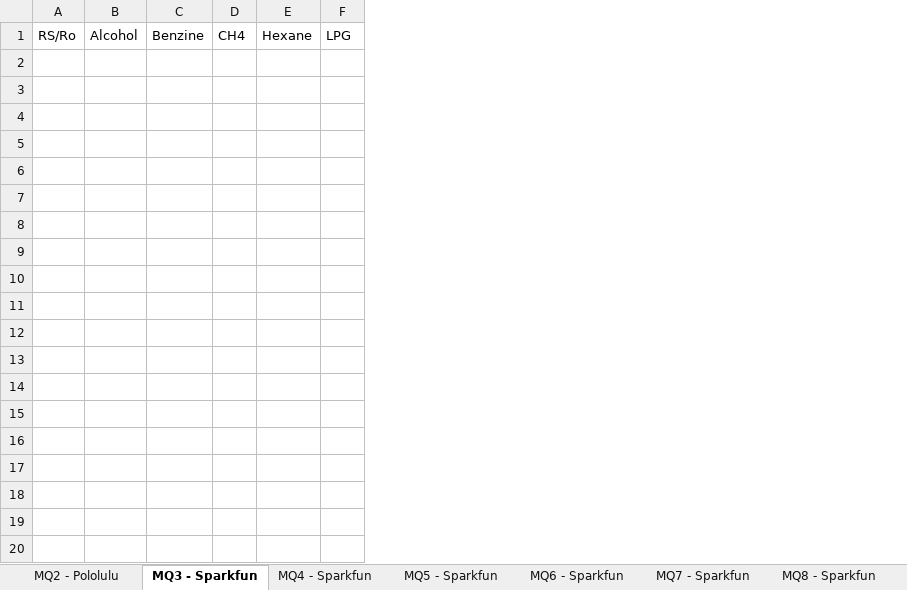
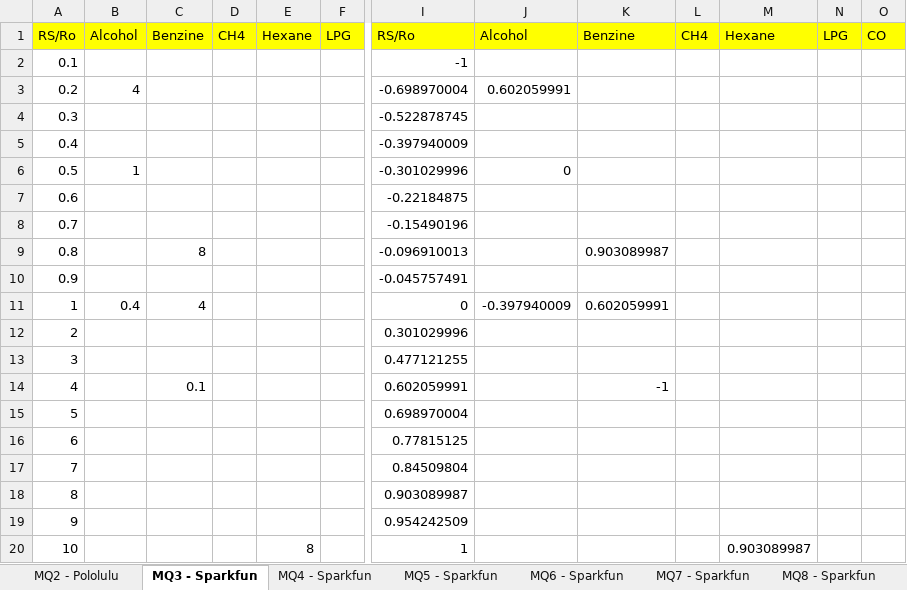
Before and after one commit to miguel5612/MQSensorsLib, an Excel workbook: Internal design documents/ResumeDatasheets.xlsx, sheet MQ3 - Sparkfun, drawn as a sheet; only a part is shown, gaps mark what is left out; values as stored, in another font and other column widths than the file's, no borders; charts and pictures not drawn; removed rows and columns are numbered as before the commit, all else as after; rows hold the shown columns only; the diff covers the shown part only; the diff names each change by its address in the sheet, - before the commit and + after, or states it on an @@ line.

```diff
--- a/Internal design documents/ResumeDatasheets.xlsx (sheet MQ3 - Sparkfun)
+++ b/Internal design documents/ResumeDatasheets.xlsx (sheet MQ3 - Sparkfun)
-column A, row 1: RS/Ro
+column A, row 1: RS/Ro
+column I, row 1: RS/Ro
+column J, row 1: Alcohol
+column K, row 1: Benzine
+column L, row 1: CH4
+column M, row 1: Hexane
+column N, row 1: LPG
+column O, row 1: CO
-B1:F1 fill: none
+B1:F1 fill: #FFFF00
+row 2: 0.1 |  |  |  |  |  | -1
+row 3: 0.2 | 4 |  |  |  |  | -0.698970004 | 0.602059991
+row 4: 0.3 |  |  |  |  |  | -0.522878745
+row 5: 0.4 |  |  |  |  |  | -0.397940009
+row 6: 0.5 | 1 |  |  |  |  | -0.301029996 | 0
+row 7: 0.6 |  |  |  |  |  | -0.22184875
+row 8: 0.7 |  |  |  |  |  | -0.15490196
+row 9: 0.8 |  | 8 |  |  |  | -0.096910013 |  | 0.903089987
+row 10: 0.9 |  |  |  |  |  | -0.045757491
+row 11: 1 | 0.4 | 4 |  |  |  | 0 | -0.397940009 | 0.602059991
+row 12: 2 |  |  |  |  |  | 0.301029996
+row 13: 3 |  |  |  |  |  | 0.477121255
+row 14: 4 |  | 0.1 |  |  |  | 0.602059991 |  | -1
+row 15: 5 |  |  |  |  |  | 0.698970004
+row 16: 6 |  |  |  |  |  | 0.77815125
+row 17: 7 |  |  |  |  |  | 0.84509804
+row 18: 8 |  |  |  |  |  | 0.903089987
+row 19: 9 |  |  |  |  |  | 0.954242509
+row 20: 10 |  |  |  | 8 |  | 1 |  |  |  | 0.903089987
```
Also changed, not shown: 9 added rows, 1 added column and cell formats elsewhere in this sheet, sheet MQ8 - Sparkfun, sheet MQ7 - Sparkfun, sheet MQ135 - HANWEI, sheet MQ2 - Pololulu, sheet MQ6 - Sparkfun, sheet MQ5 - Sparkfun, 5 more sheets, charts or pictures.
